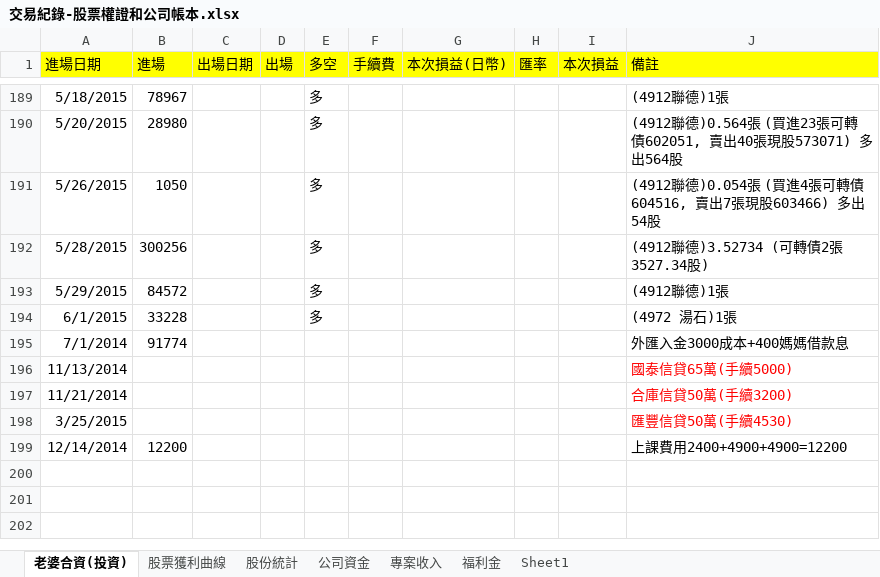
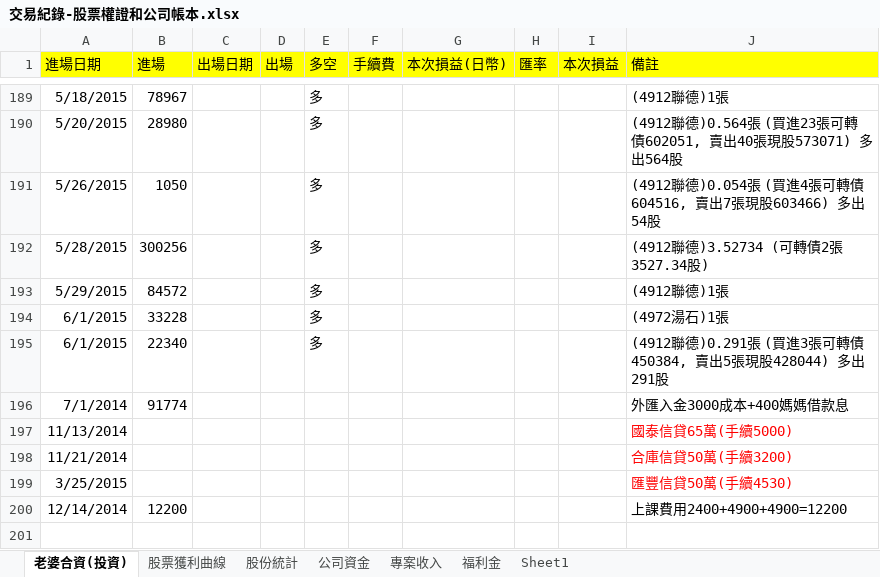
Before and after one commit to dada2cindy/tradeuse-dada2cindy, an Excel workbook: 交易紀錄/交易紀錄-股票權證和公司帳本.xlsx, sheet 老婆合資(投資), drawn as a sheet; only a part is shown, gaps mark what is left out; the shorter side is filled out with more unchanged rows; values as stored, in another font and other column widths than the file's, no borders; the diff names each change by its address in the sheet, - before the commit and + after, or states it on an @@ line.

```diff
--- a/交易紀錄/交易紀錄-股票權證和公司帳本.xlsx (sheet 老婆合資(投資))
+++ b/交易紀錄/交易紀錄-股票權證和公司帳本.xlsx (sheet 老婆合資(投資))
-J194 (備註): (4972 湯石)1張
+J194 (備註): (4972湯石)1張
+row 195: 6/1/2015 | 22340 |  |  | 多 |  |  |  |  | (4912聯德)0.291張 (買進3張可轉債450384, 賣出5張現股428044) 多出291股
```
Also changed, not shown: charts or pictures.
